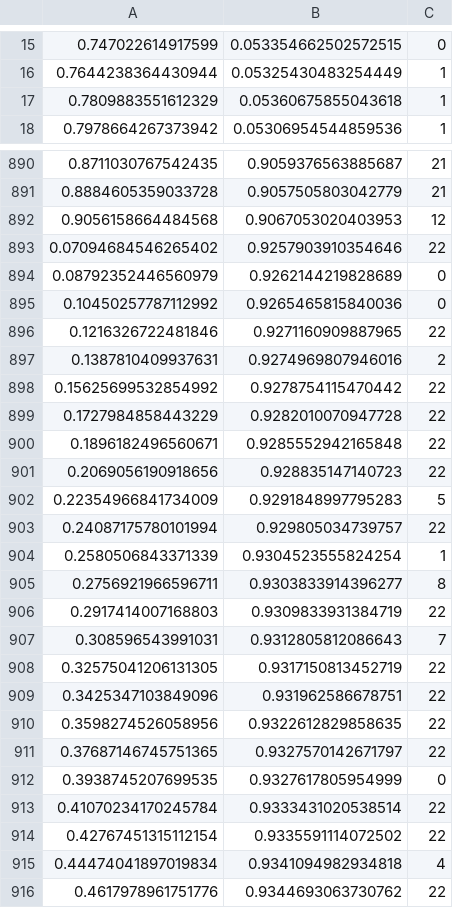
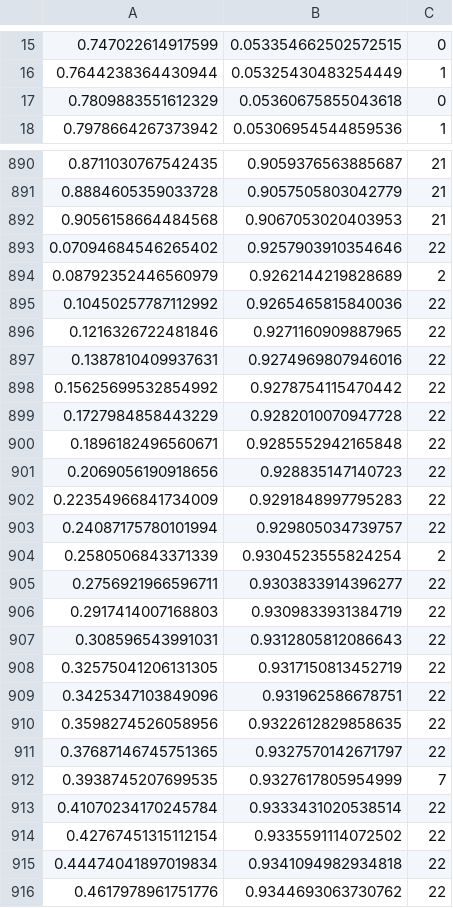
Before and after one commit to Shaanukstar123/CircuitDetector, a CSV file: results/results_csv/pallet_24768.csv, drawn as a sheet; only a part is shown, gaps mark what is left out; the diff covers the shown part only.

```diff
--- a/results/results_csv/pallet_24768.csv
+++ b/results/results_csv/pallet_24768.csv
@@ -16,3 +16,3 @@
 0.7644238364430944,0.05325430483254449,1
-0.7809883551612329,0.05360675855043618,1
+0.7809883551612329,0.05360675855043618,0
 0.7978664267373942,0.05306954544859536,1
@@ -891,8 +891,8 @@
 0.8884605359033728,0.9057505803042779,21
-0.9056158664484568,0.9067053020403953,12
+0.9056158664484568,0.9067053020403953,21
 0.07094684546265402,0.9257903910354646,22
-0.08792352446560979,0.9262144219828689,0
-0.10450257787112992,0.9265465815840036,0
+0.08792352446560979,0.9262144219828689,2
+0.10450257787112992,0.9265465815840036,22
 0.1216326722481846,0.9271160909887965,22
-0.1387810409937631,0.9274969807946016,2
+0.1387810409937631,0.9274969807946016,22
 0.15625699532854992,0.9278754115470442,22
@@ -901,8 +901,8 @@
 0.2069056190918656,0.928835147140723,22
-0.22354966841734009,0.9291848997795283,5
+0.22354966841734009,0.9291848997795283,22
 0.24087175780101994,0.929805034739757,22
-0.2580506843371339,0.9304523555824254,1
-0.2756921966596711,0.9303833914396277,8
+0.2580506843371339,0.9304523555824254,2
+0.2756921966596711,0.9303833914396277,22
 0.2917414007168803,0.9309833931384719,22
-0.308596543991031,0.9312805812086643,7
+0.308596543991031,0.9312805812086643,22
 0.32575041206131305,0.9317150813452719,22
@@ -911,6 +911,6 @@
 0.37687146745751365,0.9327570142671797,22
-0.3938745207699535,0.9327617805954999,0
+0.3938745207699535,0.9327617805954999,7
 0.41070234170245784,0.9333431020538514,22
 0.42767451315112154,0.9335591114072502,22
-0.44474041897019834,0.9341094982934818,4
+0.44474041897019834,0.9341094982934818,22
 0.4617978961751776,0.9344693063730762,22
```
Also changed, not shown: 56 edited cells elsewhere in this file, results/results_csv/pallet_24766.csv, results/results_csv/pallet_24767.csv, 15 other files.
